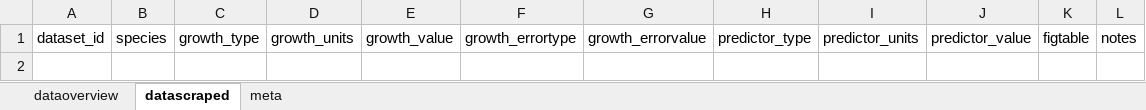
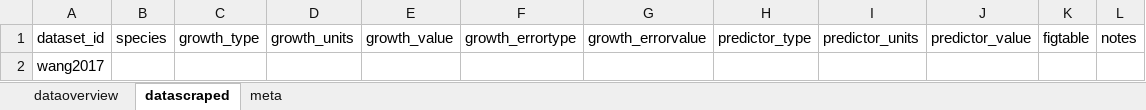
Before and after one commit to lizzieinvancouver/grephon, an Excel workbook: data/classicalrefs.xlsx, sheet datascraped, drawn as a sheet; values as stored, in another font and other column widths than the file's, no borders; the diff names each change by its address in the sheet, - before the commit and + after, or states it on an @@ line.

```diff
--- a/data/classicalrefs.xlsx (sheet datascraped)
+++ b/data/classicalrefs.xlsx (sheet datascraped)
+row 2: wang2017
```
Also changed, not shown: sheet dataoverview.
